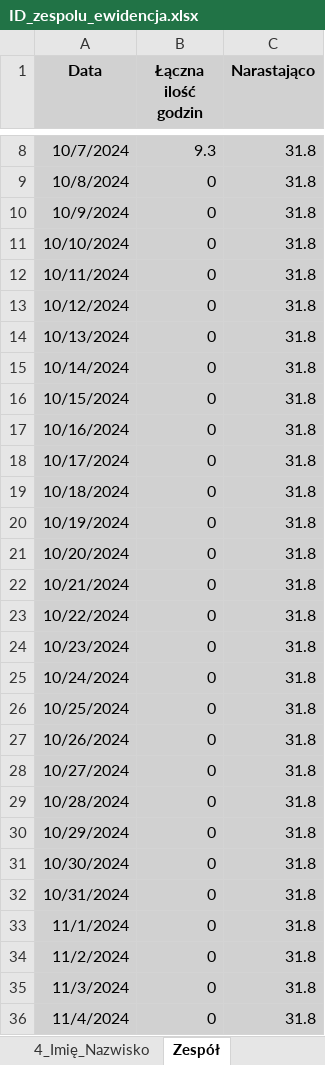
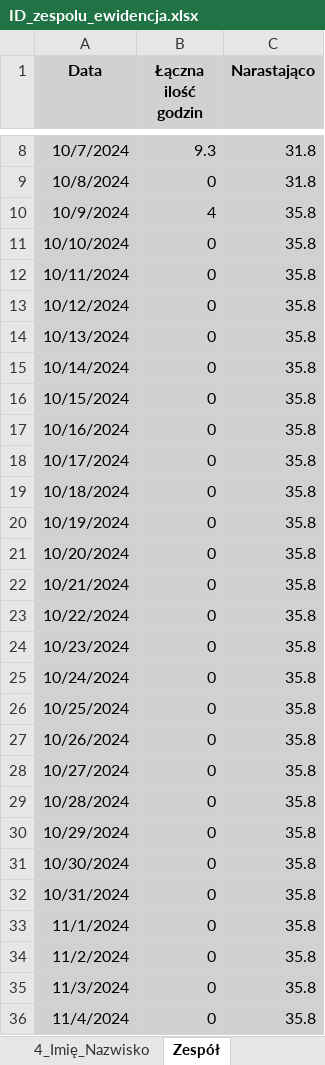
Before and after one commit to matex3525/s5-Android-APP, an Excel workbook: ID_zespolu_ewidencja.xlsx, sheet Zespół, drawn as a sheet; only a part is shown, gaps mark what is left out; values as stored, in another font and other column widths than the file's, no borders; the diff covers the shown part only; the diff names each change by its address in the sheet, - before the commit and + after, or states it on an @@ line.

```diff
--- a/ID_zespolu_ewidencja.xlsx (sheet Zespół)
+++ b/ID_zespolu_ewidencja.xlsx (sheet Zespół)
-B10 (Łączna ilość godzin): 0
+B10 (Łączna ilość godzin): 4
-C10:C36 (Narastająco): 31.8
+C10:C36 (Narastająco): 35.8
```
Also changed, not shown: 91 edited cells elsewhere in this sheet, sheet 1_Mateusz_Skrzypek.
